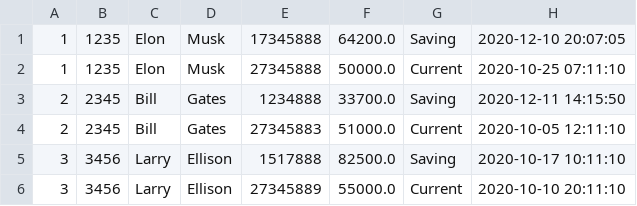
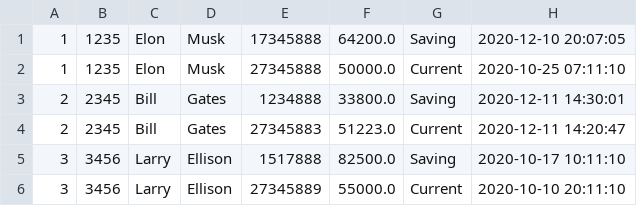
Before and after one commit to Ashkanamirii/bankSystem, a CSV file: src/bank/CustomerList.csv, drawn as a sheet.

```diff
--- a/src/bank/CustomerList.csv
+++ b/src/bank/CustomerList.csv
@@ -2,4 +2,4 @@
 1;1235;Elon;Musk;27345888;50000.0;Current;2020-10-25 07:11:10
-2;2345;Bill;Gates;1234888;33700.0;Saving;2020-12-11 14:15:50
-2;2345;Bill;Gates;27345883;51000.0;Current;2020-10-05 12:11:10
+2;2345;Bill;Gates;1234888;33800.0;Saving;2020-12-11 14:30:01
+2;2345;Bill;Gates;27345883;51223.0;Current;2020-12-11 14:20:47
 3;3456;Larry;Ellison;1517888;82500.0;Saving;2020-10-17 10:11:10
```
Also changed, not shown: 1 other file.
